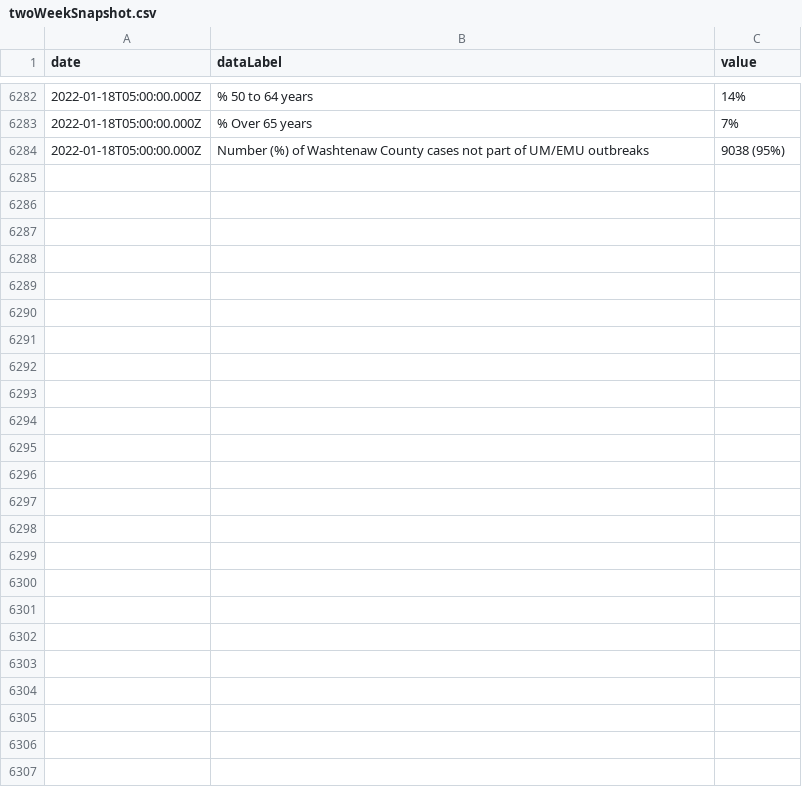
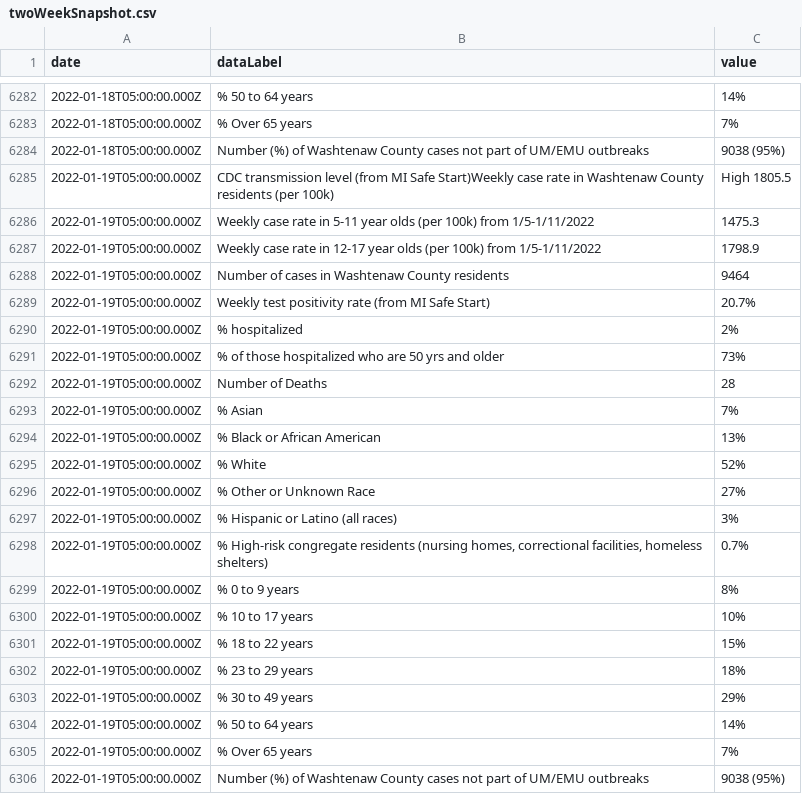
Before and after one commit to jdk2pq/washtenaw-covid-tracker, a CSV file: data/twoWeekSnapshot.csv, drawn as a sheet; only a part is shown, gaps mark what is left out; the diff names each change by its address in the sheet, - before the commit and + after, or states it on an @@ line.

```diff
--- a/data/twoWeekSnapshot.csv
+++ b/data/twoWeekSnapshot.csv
+row 6285: 2022-01-19T05:00:00.000Z | CDC transmission level (from MI Safe Start)Weekly case rate in Washtenaw County residents (per 100k) | High 1805.5
+row 6286: 2022-01-19T05:00:00.000Z | Weekly case rate in 5-11 year olds (per 100k) from 1/5-1/11/2022 | 1475.3
+row 6287: 2022-01-19T05:00:00.000Z | Weekly case rate in 12-17 year olds (per 100k) from 1/5-1/11/2022 | 1798.9
+row 6288: 2022-01-19T05:00:00.000Z | Number of cases in Washtenaw County residents | 9464
+row 6289: 2022-01-19T05:00:00.000Z | Weekly test positivity rate (from MI Safe Start) | 20.7%
+row 6290: 2022-01-19T05:00:00.000Z | % hospitalized | 2%
+row 6291: 2022-01-19T05:00:00.000Z | % of those hospitalized who are 50 yrs and older | 73%
+row 6292: 2022-01-19T05:00:00.000Z | Number of Deaths | 28
+row 6293: 2022-01-19T05:00:00.000Z | % Asian | 7%
+row 6294: 2022-01-19T05:00:00.000Z | % Black or African American | 13%
+row 6295: 2022-01-19T05:00:00.000Z | % White | 52%
+row 6296: 2022-01-19T05:00:00.000Z | % Other or Unknown Race | 27%
+row 6297: 2022-01-19T05:00:00.000Z | % Hispanic or Latino (all races) | 3%
+row 6298: 2022-01-19T05:00:00.000Z | % High-risk congregate residents (nursing homes, correctional facilities, homeless shelters) | 0.7%
+row 6299: 2022-01-19T05:00:00.000Z | % 0 to 9 years | 8%
+row 6300: 2022-01-19T05:00:00.000Z | % 10 to 17 years | 10%
+row 6301: 2022-01-19T05:00:00.000Z | % 18 to 22 years | 15%
+row 6302: 2022-01-19T05:00:00.000Z | % 23 to 29 years | 18%
+row 6303: 2022-01-19T05:00:00.000Z | % 30 to 49 years | 29%
+row 6304: 2022-01-19T05:00:00.000Z | % 50 to 64 years | 14%
+row 6305: 2022-01-19T05:00:00.000Z | % Over 65 years | 7%
+row 6306: 2022-01-19T05:00:00.000Z | Number (%) of Washtenaw County cases not part of UM/EMU outbreaks | 9038 (95%)
```
Also changed, not shown: data/byAgeGroup.csv, data/byRace.csv, 3 other files.
